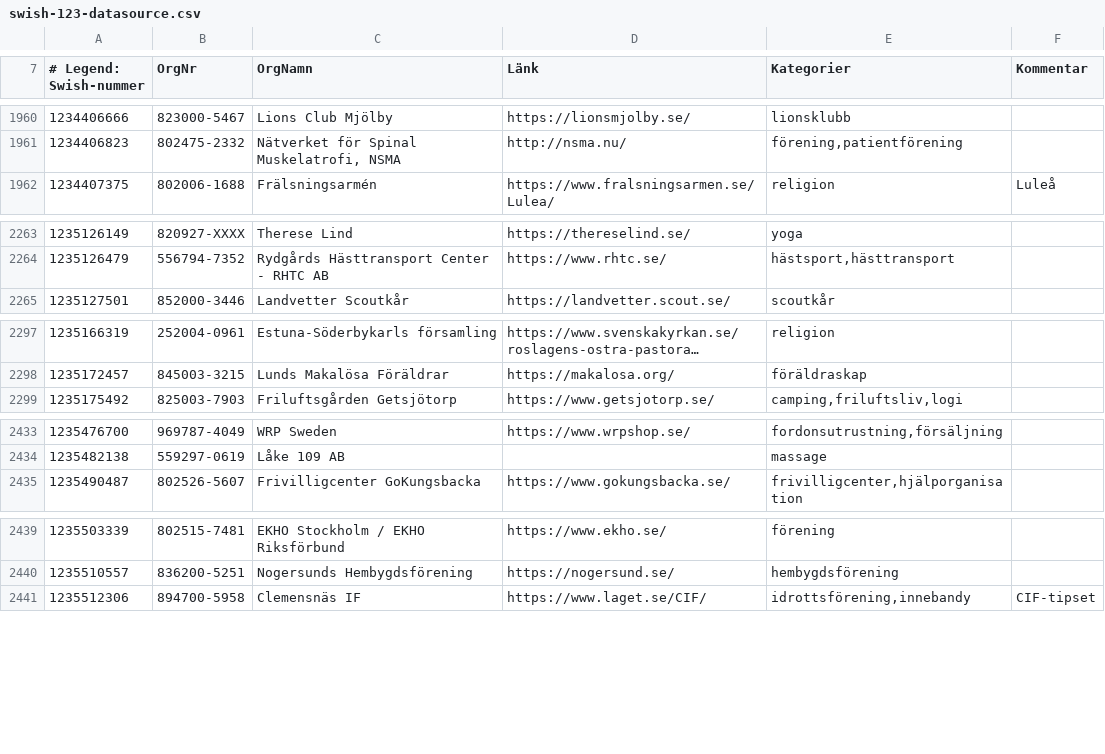
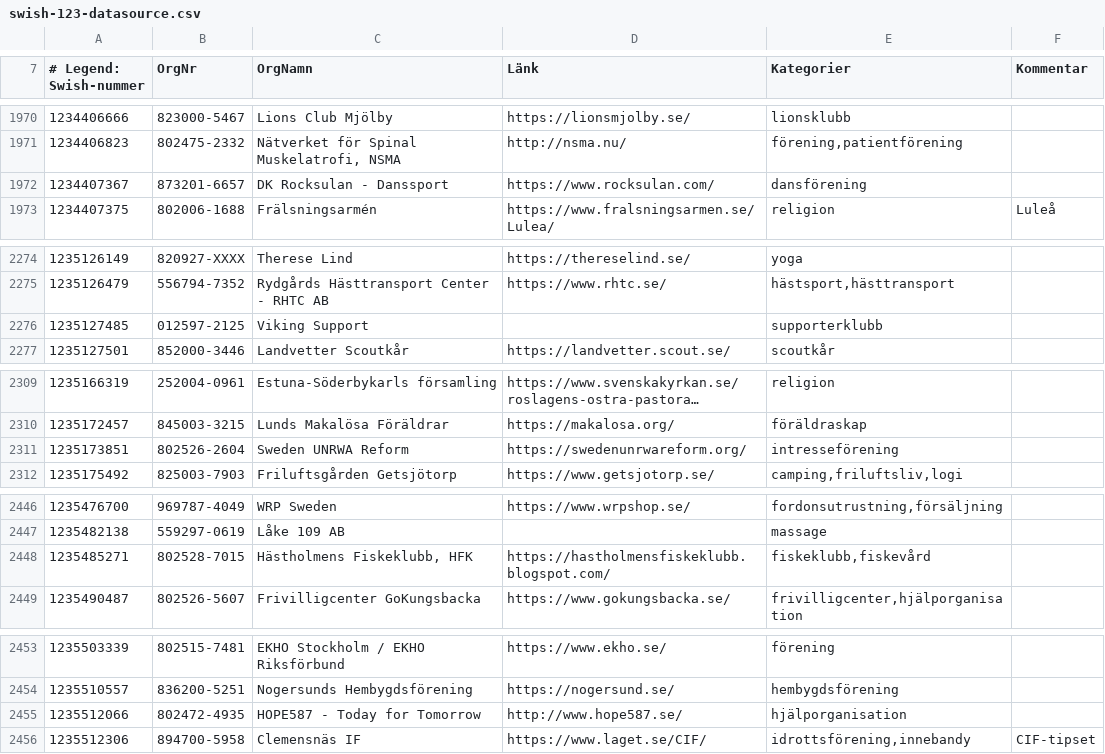
Before and after one commit to cisene/swish-123, a CSV file: text/swish-123-datasource.csv, drawn as a sheet; only a part is shown, gaps mark what is left out; long unchanged cells end in …; the diff covers the shown part only; the diff names each change by its address in the sheet, - before the commit and + after, or states it on an @@ line.

```diff
--- a/text/swish-123-datasource.csv
+++ b/text/swish-123-datasource.csv
+row 1972: 1234407367 | 873201-6657 | DK Rocksulan - Danssport | https://www.rocksulan.com/ | dansförening
+row 2276: 1235127485 | 012597-2125 | Viking Support |  | supporterklubb
+row 2311: 1235173851 | 802526-2604 | Sweden UNRWA Reform | https://swedenunrwareform.org/ | intresseförening
+row 2448: 1235485271 | 802528-7015 | Hästholmens Fiskeklubb, HFK | https://hastholmensfiskeklubb.blogspot.com/ | fiskeklubb,fiskevård
+row 2455: 1235512066 | 802472-4935 | HOPE587 - Today for Tomorrow | http://www.hope587.se/ | hjälporganisation
```
Also changed, not shown: 12 added rows and 2 edited cells elsewhere in this file, text/swish-123-datasource.tsv, 4 other files.
